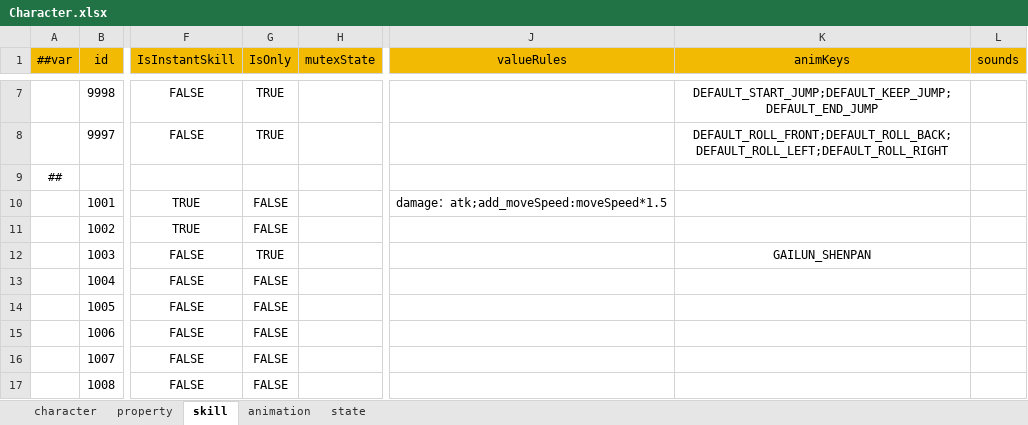
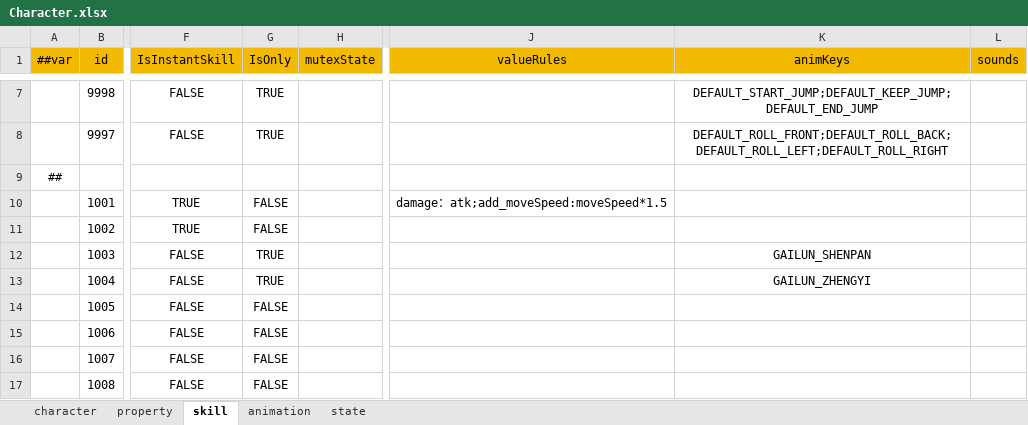
Before and after one commit to picnic99/BreakZone2, an Excel workbook: Config/Datas/Character.xlsx, sheet skill, drawn as a sheet; only a part is shown, gaps mark what is left out; values as stored, in another font and other column widths than the file's, no borders; the diff names each change by its address in the sheet, - before the commit and + after, or states it on an @@ line.

```diff
--- a/Config/Datas/Character.xlsx (sheet skill)
+++ b/Config/Datas/Character.xlsx (sheet skill)
-G13 (IsOnly): FALSE
+G13 (IsOnly): TRUE
-K13 (animKeys): (empty)
+K13 (animKeys): GAILUN_ZHENGYI
```
Also changed, not shown: sheet animation, 16 other files.
